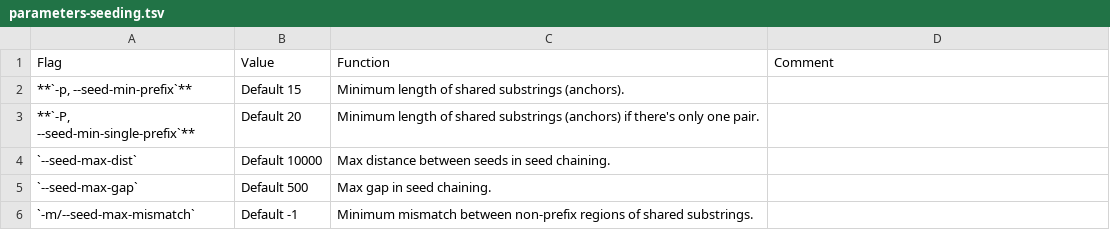
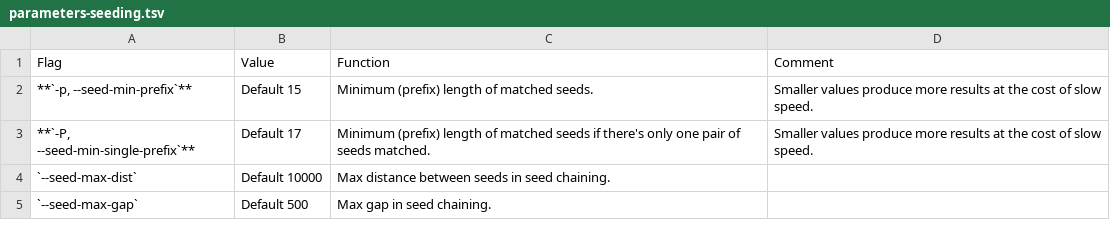
Before and after one commit to shenwei356/LexicMap, a TSV file: docs/content/tutorials/parameters-seeding.tsv, drawn as a sheet; the diff names each change by its address in the sheet, - before the commit and + after, or states it on an @@ line.

```diff
--- a/docs/content/tutorials/parameters-seeding.tsv
+++ b/docs/content/tutorials/parameters-seeding.tsv
-C2 (Function): Minimum length of shared substrings (anchors).
+C2 (Function): Minimum (prefix) length of matched seeds.
-D2:D3 (Comment): (empty)
+D2:D3 (Comment): Smaller values produce more results at the cost of slow speed.
-B3 (Value): Default 20
+B3 (Value): Default 17
-C3 (Function): Minimum length of shared substrings (anchors) if there's only one pair.
+C3 (Function): Minimum (prefix) length of matched seeds if there's only one pair of seeds matched.
-row 6: `-m/--seed-max-mismatch` | Default -1 | Minimum mismatch between non-prefix regions of shared substrings.
```
Also changed, not shown: demo/q.prophage.fasta.lexicmap.tsv, docs/content/tutorials/parameters-general.tsv, 9 other files.
